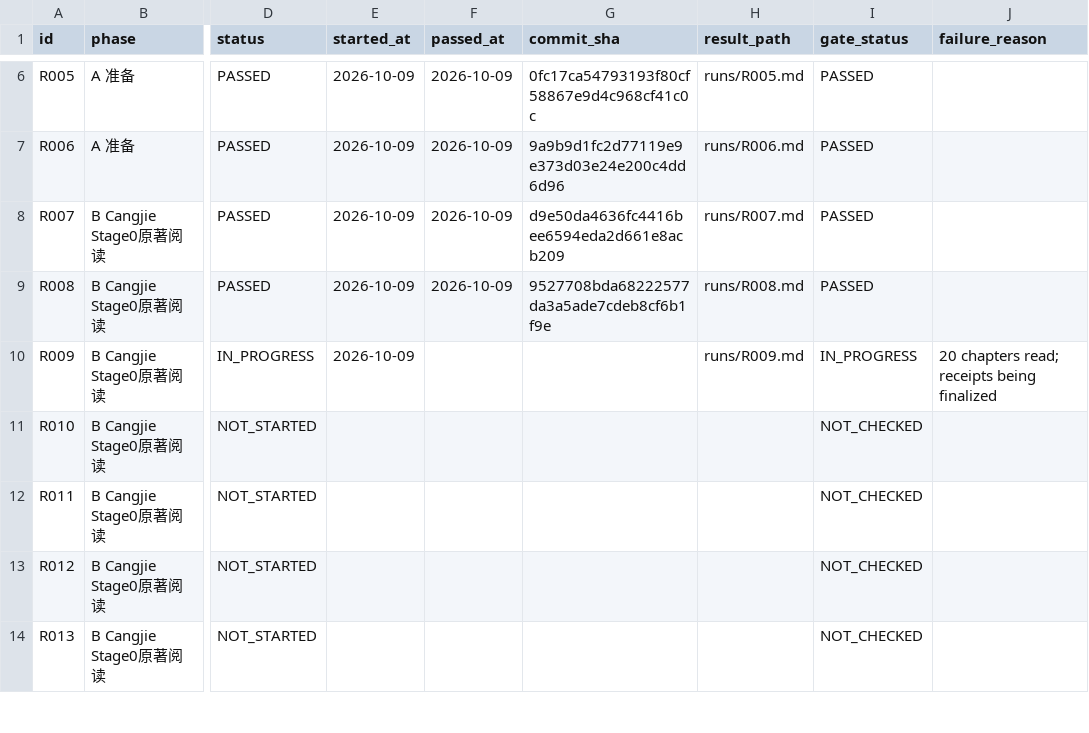
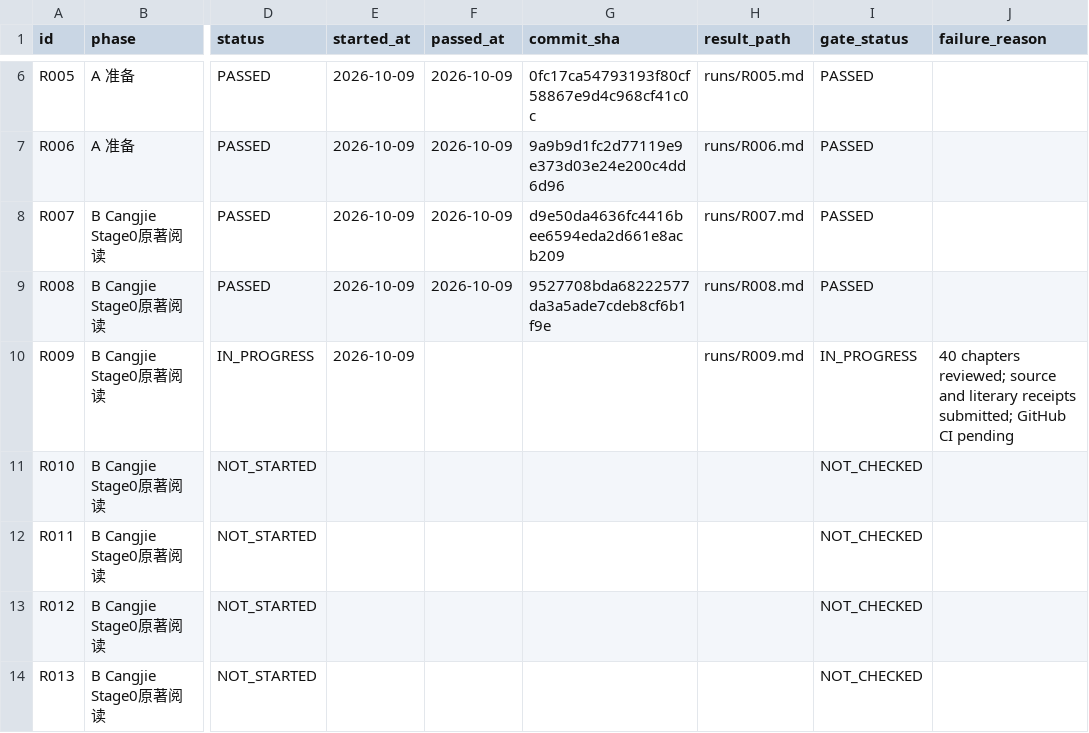
Before and after one commit to xiaolongnv6866-gif/V13, a CSV file: ROUND_LEDGER.csv, drawn as a sheet; only a part is shown, gaps mark what is left out; the diff names each change by its address in the sheet, - before the commit and + after, or states it on an @@ line.

Commit message:
V13 R009: resume scheduled partial reading, deliver all 40 Wanming 041-080 source-anchored receipts and prose analysis

```diff
--- a/ROUND_LEDGER.csv
+++ b/ROUND_LEDGER.csv
-J10 (failure_reason): 20 chapters read; receipts being finalized
+J10 (failure_reason): 40 chapters reviewed; source and literary receipts submitted; GitHub CI pending
```
Also changed, not shown: 10 other files.
